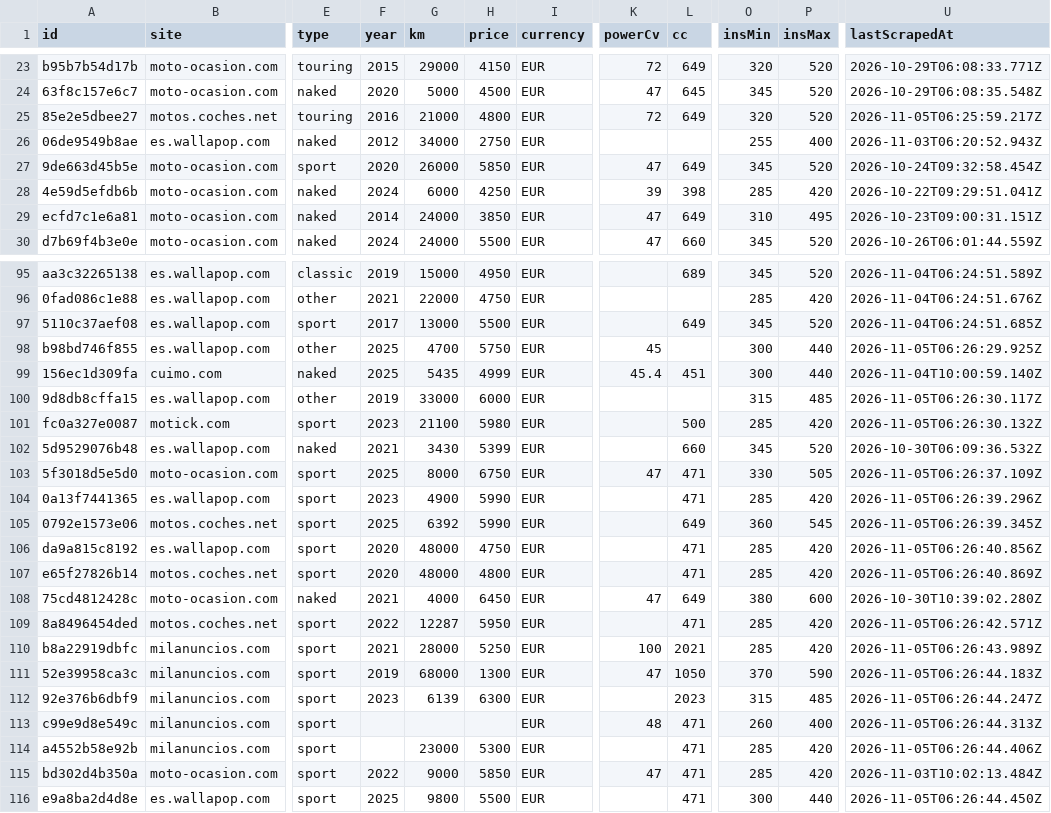
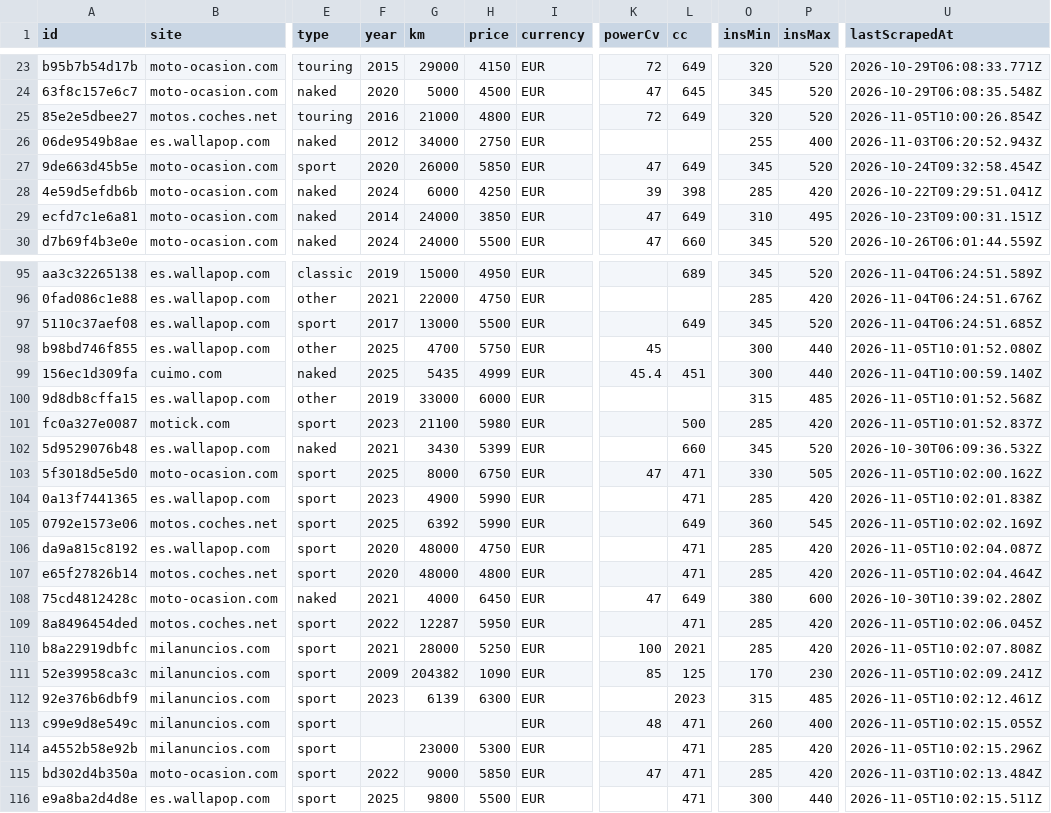
Before and after one commit to jonlautenschlager-partn/nnext-moto, a CSV file: data/export.csv, drawn as a sheet; only a part is shown, gaps mark what is left out; the diff covers the shown part only; the diff names each change by its address in the sheet, - before the commit and + after, or states it on an @@ line.

```diff
--- a/data/export.csv
+++ b/data/export.csv
-U25 (lastScrapedAt): 2026-11-05T06:25:59.217Z
+U25 (lastScrapedAt): 2026-11-05T10:00:26.854Z
-U98 (lastScrapedAt): 2026-11-05T06:26:29.925Z
+U98 (lastScrapedAt): 2026-11-05T10:01:52.080Z
-U100 (lastScrapedAt): 2026-11-05T06:26:30.117Z
+U100 (lastScrapedAt): 2026-11-05T10:01:52.568Z
-U101 (lastScrapedAt): 2026-11-05T06:26:30.132Z
+U101 (lastScrapedAt): 2026-11-05T10:01:52.837Z
-U103 (lastScrapedAt): 2026-11-05T06:26:37.109Z
+U103 (lastScrapedAt): 2026-11-05T10:02:00.162Z
-U104 (lastScrapedAt): 2026-11-05T06:26:39.296Z
+U104 (lastScrapedAt): 2026-11-05T10:02:01.838Z
-U105 (lastScrapedAt): 2026-11-05T06:26:39.345Z
+U105 (lastScrapedAt): 2026-11-05T10:02:02.169Z
-U106 (lastScrapedAt): 2026-11-05T06:26:40.856Z
+U106 (lastScrapedAt): 2026-11-05T10:02:04.087Z
-U107 (lastScrapedAt): 2026-11-05T06:26:40.869Z
+U107 (lastScrapedAt): 2026-11-05T10:02:04.464Z
-U109 (lastScrapedAt): 2026-11-05T06:26:42.571Z
+U109 (lastScrapedAt): 2026-11-05T10:02:06.045Z
-U110 (lastScrapedAt): 2026-11-05T06:26:43.989Z
+U110 (lastScrapedAt): 2026-11-05T10:02:07.808Z
-F111 (year): 2019
+F111 (year): 2009
-G111 (km): 68000
+G111 (km): 204382
-H111 (price): 1300
+H111 (price): 1090
-K111 (powerCv): 47
+K111 (powerCv): 85
-L111 (cc): 1050
+L111 (cc): 125
-O111 (insMin): 370
+O111 (insMin): 170
-P111 (insMax): 590
+P111 (insMax): 230
-U111 (lastScrapedAt): 2026-11-05T06:26:44.183Z
+U111 (lastScrapedAt): 2026-11-05T10:02:09.241Z
-U112 (lastScrapedAt): 2026-11-05T06:26:44.247Z
+U112 (lastScrapedAt): 2026-11-05T10:02:12.461Z
-U113 (lastScrapedAt): 2026-11-05T06:26:44.313Z
+U113 (lastScrapedAt): 2026-11-05T10:02:15.055Z
-U114 (lastScrapedAt): 2026-11-05T06:26:44.406Z
+U114 (lastScrapedAt): 2026-11-05T10:02:15.296Z
-U116 (lastScrapedAt): 2026-11-05T06:26:44.450Z
+U116 (lastScrapedAt): 2026-11-05T10:02:15.511Z
```
Also changed, not shown: 60 edited cells elsewhere in this file, 2 other files.
